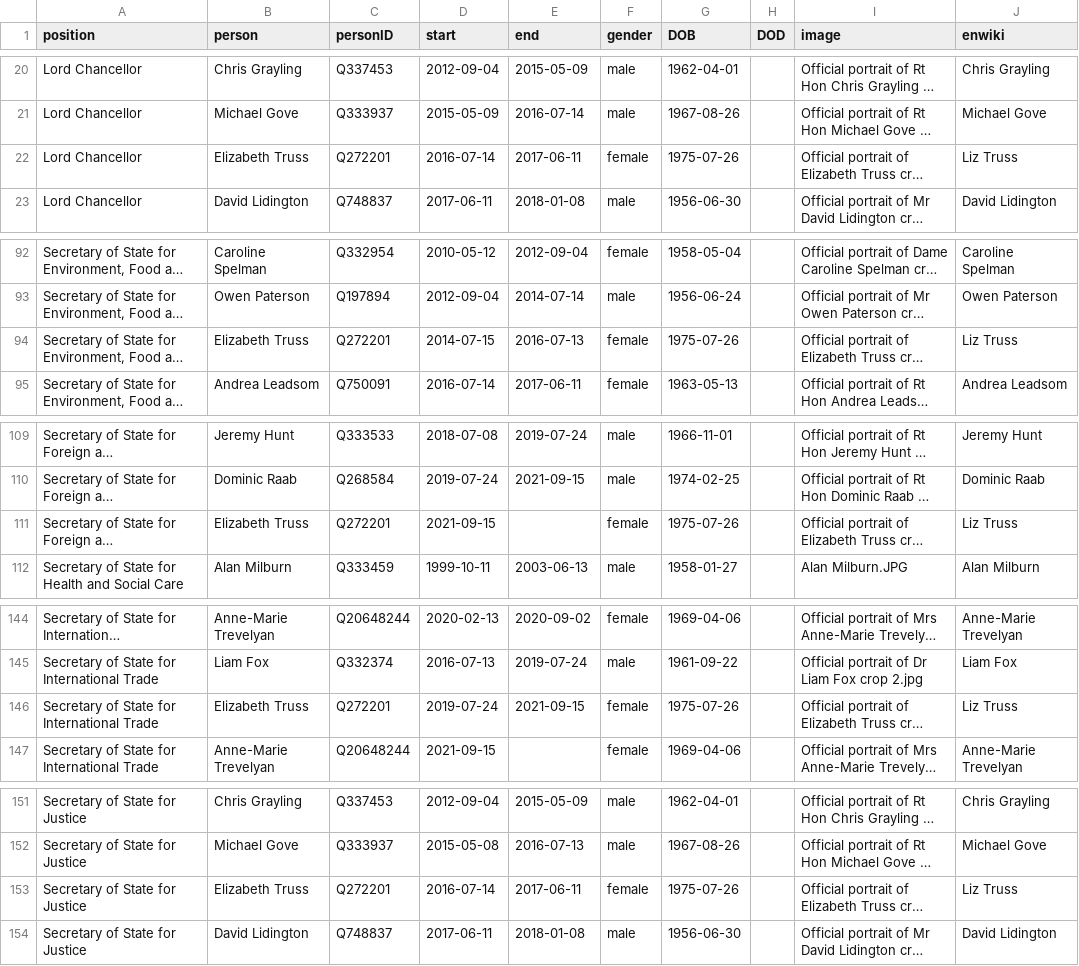
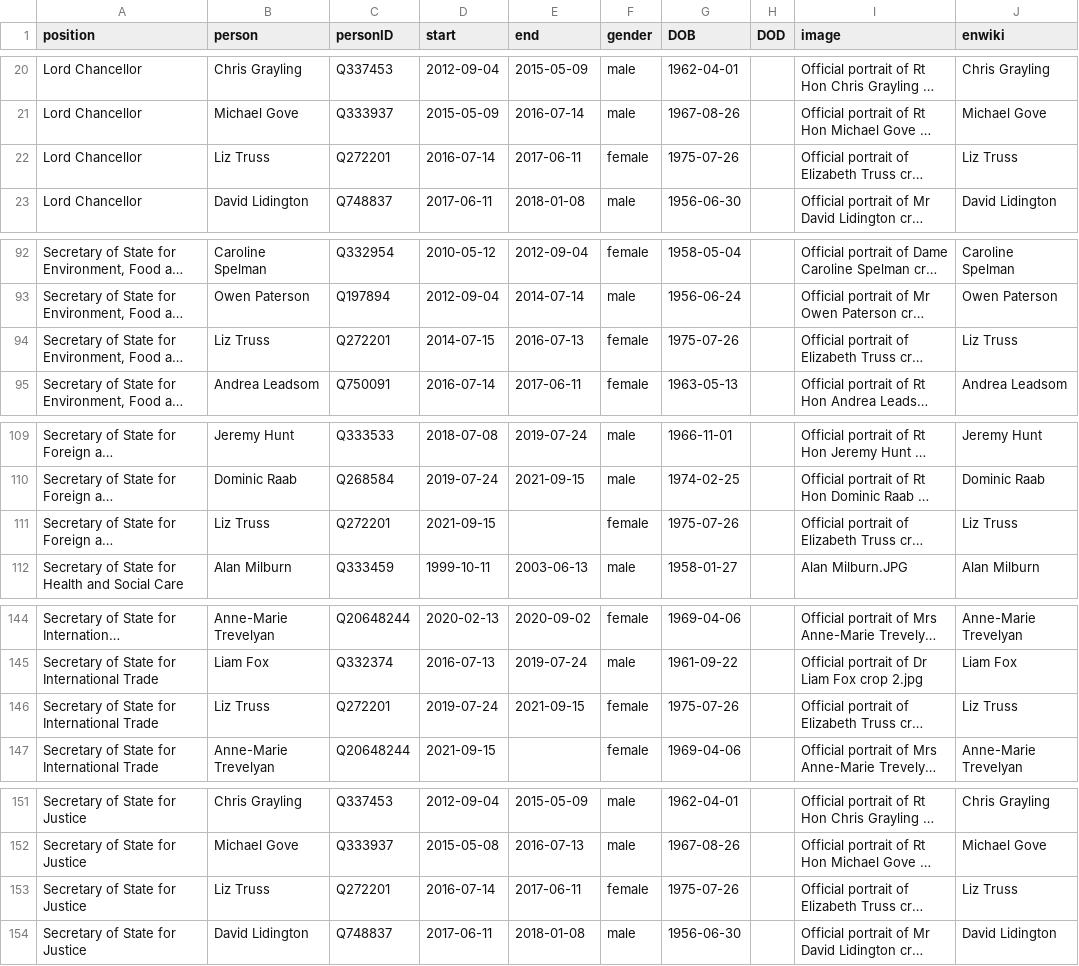
Before and after one commit to every-politician-scrapers/united-kingdom-cabinet, a CSV file: html/holders21.csv, drawn as a sheet; only a part is shown, gaps mark what is left out; long unchanged cells end in …; the diff covers the shown part only; the diff names each change by its address in the sheet, - before the commit and + after, or states it on an @@ line.

```diff
--- a/html/holders21.csv
+++ b/html/holders21.csv
-B22 (person): Elizabeth Truss
+B22 (person): Liz Truss
-B94 (person): Elizabeth Truss
+B94 (person): Liz Truss
-B111 (person): Elizabeth Truss
+B111 (person): Liz Truss
-B146 (person): Elizabeth Truss
+B146 (person): Liz Truss
-B153 (person): Elizabeth Truss
+B153 (person): Liz Truss
```
Also changed, not shown: 2 edited cells elsewhere in this file, html/current.csv, html/legislators.csv, 1 other file.
